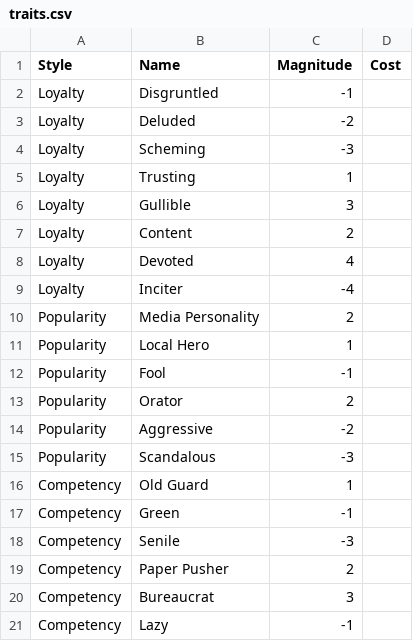
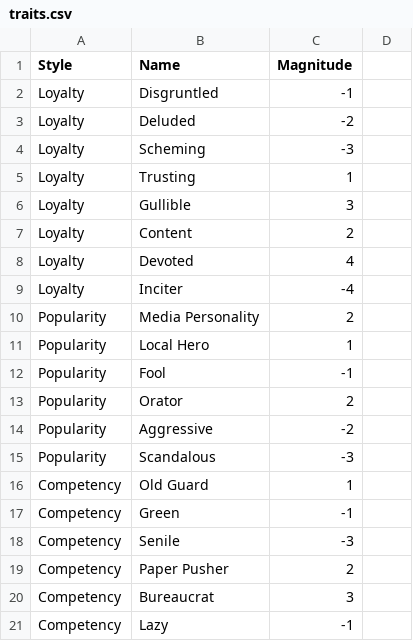
Before and after one commit to shanopow/pol_sim, a CSV file: data/traits.csv, drawn as a sheet.

```diff
--- a/data/traits.csv
+++ b/data/traits.csv
@@ -1,2 +1,2 @@
-Style,Name,Magnitude,Cost
+Style,Name,Magnitude
 Loyalty,Disgruntled,-1
```
Also changed, not shown: 4 other files.
